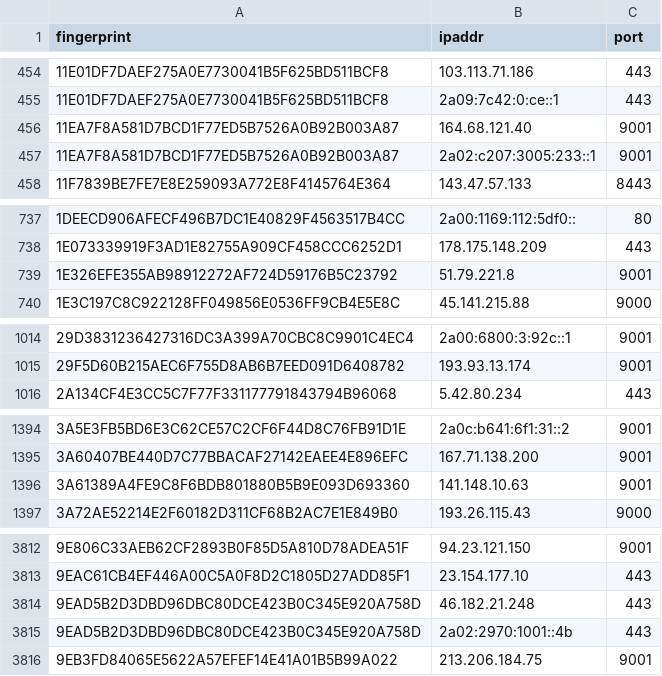
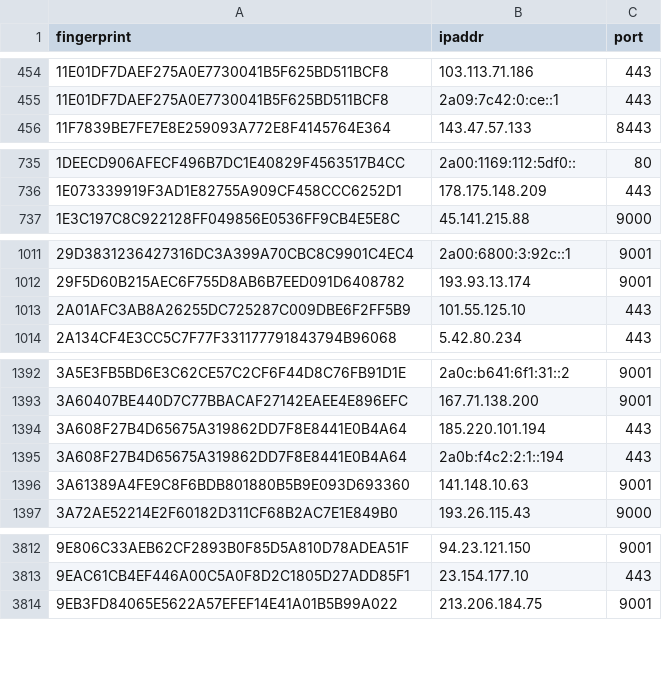
Before and after one commit to alireza-rezaee/tor-nodes, a CSV file: latest.guards.csv, drawn as a sheet; only a part is shown, gaps mark what is left out; the diff covers the shown part only.

```diff
--- a/latest.guards.csv
+++ b/latest.guards.csv
@@ -455,4 +455,2 @@ fingerprint, ipaddr, port
 11E01DF7DAEF275A0E7730041B5F625BD511BCF8, 2a09:7c42:0:ce::1, 443
-11EA7F8A581D7BCD1F77ED5B7526A0B92B003A87, 164.68.121.40, 9001
-11EA7F8A581D7BCD1F77ED5B7526A0B92B003A87, 2a02:c207:3005:233::1, 9001
 11F7839BE7FE7E8E259093A772E8F4145764E364, 143.47.57.133, 8443
@@ -738,3 +736,2 @@ fingerprint, ipaddr, port
 1E073339919F3AD1E82755A909CF458CCC6252D1, 178.175.148.209, 443
-1E326EFE355AB98912272AF724D59176B5C23792, 51.79.221.8, 9001
 1E3C197C8C922128FF049856E0536FF9CB4E5E8C, 45.141.215.88, 9000
@@ -1015,2 +1012,3 @@ fingerprint, ipaddr, port
 29F5D60B215AEC6F755D8AB6B7EED091D6408782, 193.93.13.174, 9001
+2A01AFC3AB8A26255DC725287C009DBE6F2FF5B9, 101.55.125.10, 443
 2A134CF4E3CC5C7F77F331177791843794B96068, 5.42.80.234, 443
@@ -1395,2 +1393,4 @@ fingerprint, ipaddr, port
 3A60407BE440D7C77BBACAF27142EAEE4E896EFC, 167.71.138.200, 9001
+3A608F27B4D65675A319862DD7F8E8441E0B4A64, 185.220.101.194, 443
+3A608F27B4D65675A319862DD7F8E8441E0B4A64, 2a0b:f4c2:2:1::194, 443
 3A61389A4FE9C8F6BDB801880B5B9E093D693360, 141.148.10.63, 9001
@@ -3813,4 +3813,2 @@ fingerprint, ipaddr, port
 9EAC61CB4EF446A00C5A0F8D2C1805D27ADD85F1, 23.154.177.10, 443
-9EAD5B2D3DBD96DBC80DCE423B0C345E920A758D, 46.182.21.248, 443
-9EAD5B2D3DBD96DBC80DCE423B0C345E920A758D, 2a02:2970:1001::4b, 443
 9EB3FD84065E5622A57EFEF14E41A01B5B99A022, 213.206.184.75, 9001
```
Also changed, not shown: 1 added row and 1 removed row elsewhere in this file, latest.all.csv, latest.exits.csv.
